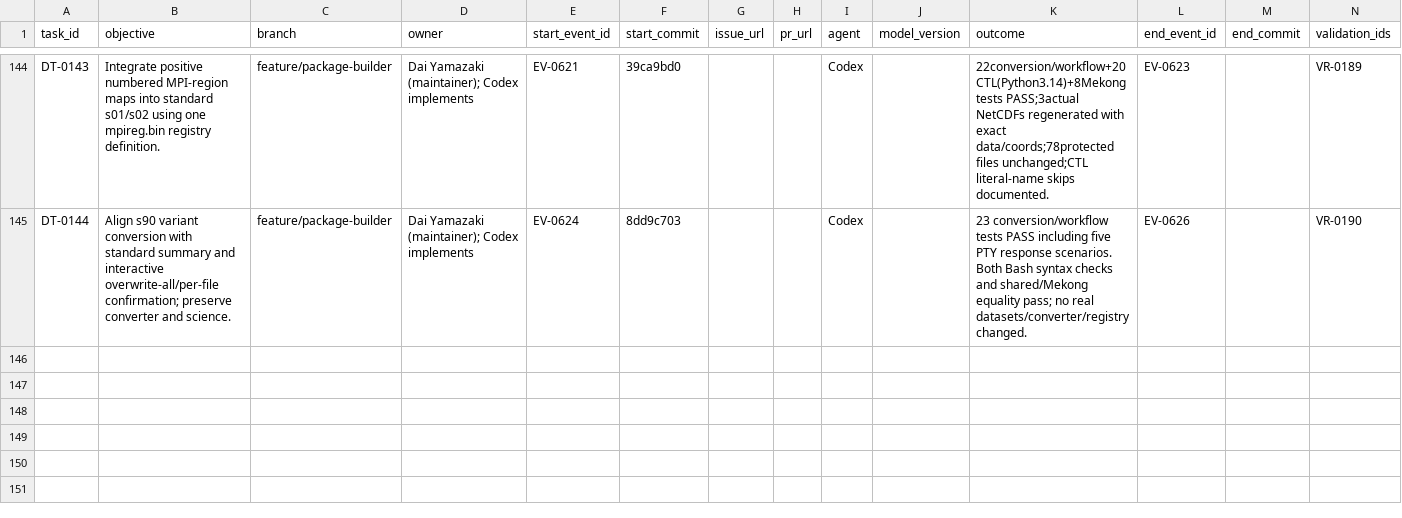
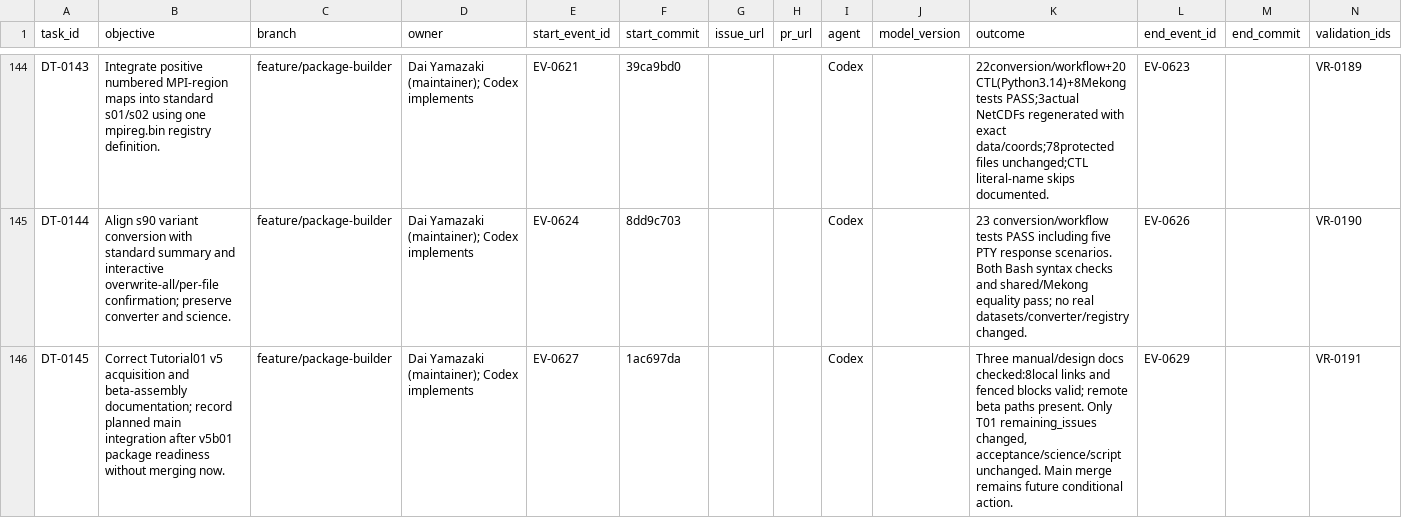
Before and after one commit to global-hydrodynamics/cmf_v5_beta, a CSV file: research/development_tasks.csv, drawn as a sheet; only a part is shown, gaps mark what is left out; rows hold the shown columns only; the diff names each change by its address in the sheet, - before the commit and + after, or states it on an @@ line.

```diff
--- a/research/development_tasks.csv
+++ b/research/development_tasks.csv
+row 146: DT-0145 | Correct Tutorial01 v5 acquisition and beta-assembly documentation; record planned main integration after v5b01 package readiness without merging now. | feature/package-builder | Dai Yamazaki (maintainer); Codex implements | EV-0627 | 1ac697da |  |  | Codex |  | Three manual/design docs checked:8local links and fenced blocks valid; remote beta paths present. Only T01 remaining_issues changed, acceptance/science/script unchanged. Main merge remains future conditional action. | EV-0629 |  | VR-0191
```
Also changed, not shown: research/events.csv, research/validation_runs.csv, 6 other files.
